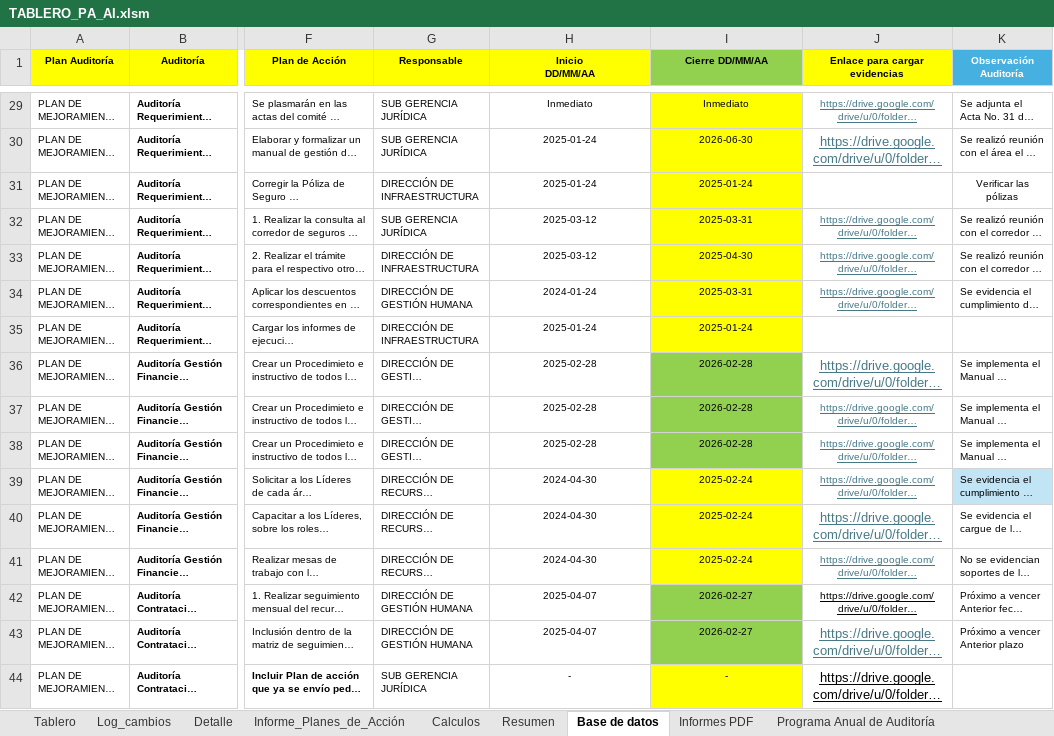
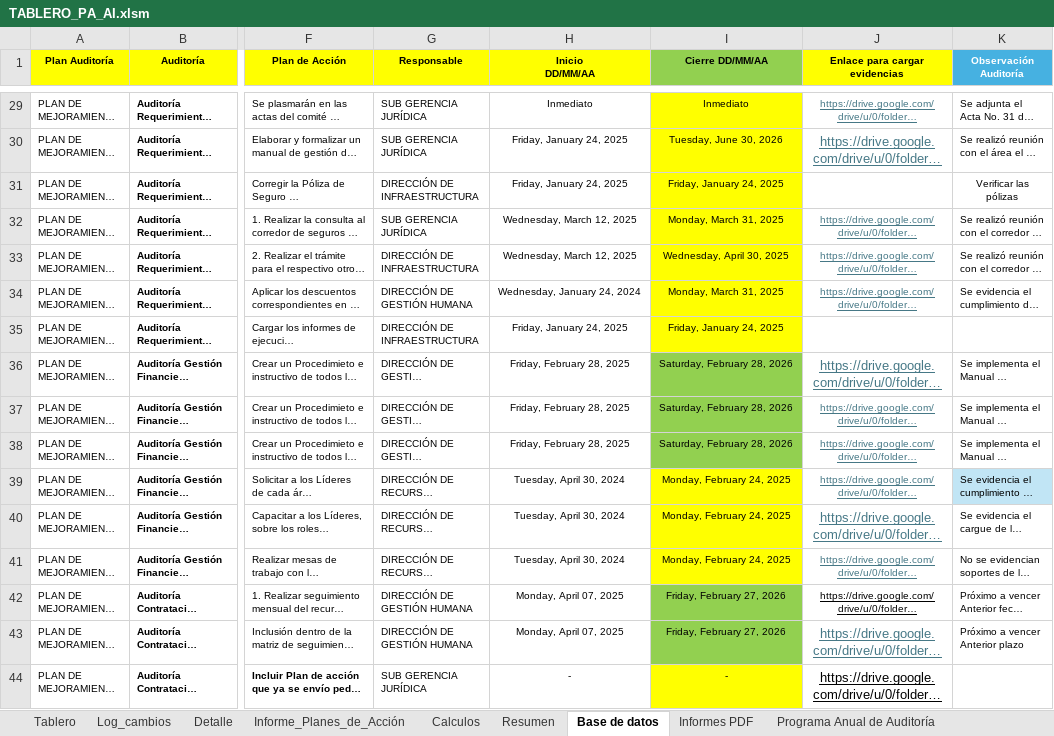
Before and after one commit to diego12vas-cmd/tableros-control, an Excel workbook: TABLERO_PA_AI.xlsm, sheet Base de datos, drawn as a sheet; only a part is shown, gaps mark what is left out; long unchanged cells end in …; values as stored, in another font and other column widths than the file's, no borders; the diff covers the shown part only; the diff names each change by its address in the sheet, - before the commit and + after, or states it on an @@ line.

```diff
--- a/TABLERO_PA_AI.xlsm (sheet Base de datos)
+++ b/TABLERO_PA_AI.xlsm (sheet Base de datos)
-H30:H31 (Inicio DD/MM/AA): 2025-01-24
+H30:H31 (Inicio DD/MM/AA): Friday, January 24, 2025
-I30 (Cierre DD/MM/AA): 2026-06-30
+I30 (Cierre DD/MM/AA): Tuesday, June 30, 2026
-I31 (Cierre DD/MM/AA): 2025-01-24
+I31 (Cierre DD/MM/AA): Friday, January 24, 2025
-H32:H33 (Inicio DD/MM/AA): 2025-03-12
+H32:H33 (Inicio DD/MM/AA): Wednesday, March 12, 2025
-I32 (Cierre DD/MM/AA): 2025-03-31
+I32 (Cierre DD/MM/AA): Monday, March 31, 2025
-I33 (Cierre DD/MM/AA): 2025-04-30
+I33 (Cierre DD/MM/AA): Wednesday, April 30, 2025
-H34 (Inicio DD/MM/AA): 2024-01-24
+H34 (Inicio DD/MM/AA): Wednesday, January 24, 2024
-I34 (Cierre DD/MM/AA): 2025-03-31
+I34 (Cierre DD/MM/AA): Monday, March 31, 2025
-H35 (Inicio DD/MM/AA): 2025-01-24
+H35 (Inicio DD/MM/AA): Friday, January 24, 2025
-I35 (Cierre DD/MM/AA): 2025-01-24
+I35 (Cierre DD/MM/AA): Friday, January 24, 2025
-H36:H38 (Inicio DD/MM/AA): 2025-02-28
+H36:H38 (Inicio DD/MM/AA): Friday, February 28, 2025
-I36:I38 (Cierre DD/MM/AA): 2026-02-28
+I36:I38 (Cierre DD/MM/AA): Saturday, February 28, 2026
-H39:H41 (Inicio DD/MM/AA): 2024-04-30
+H39:H41 (Inicio DD/MM/AA): Tuesday, April 30, 2024
-I39:I41 (Cierre DD/MM/AA): 2025-02-24
+I39:I41 (Cierre DD/MM/AA): Monday, February 24, 2025
-H42:H43 (Inicio DD/MM/AA): 2025-04-07
+H42:H43 (Inicio DD/MM/AA): Monday, April 07, 2025
-I42:I43 (Cierre DD/MM/AA): 2026-02-27
+I42:I43 (Cierre DD/MM/AA): Friday, February 27, 2026
```
Also changed, not shown: 291 edited cells elsewhere in this sheet.
